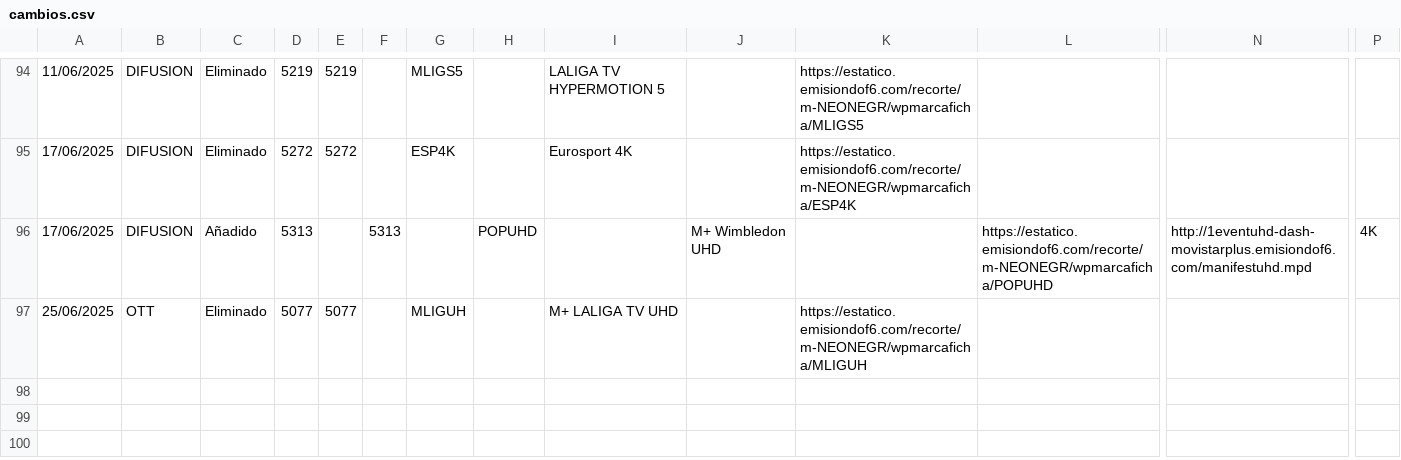
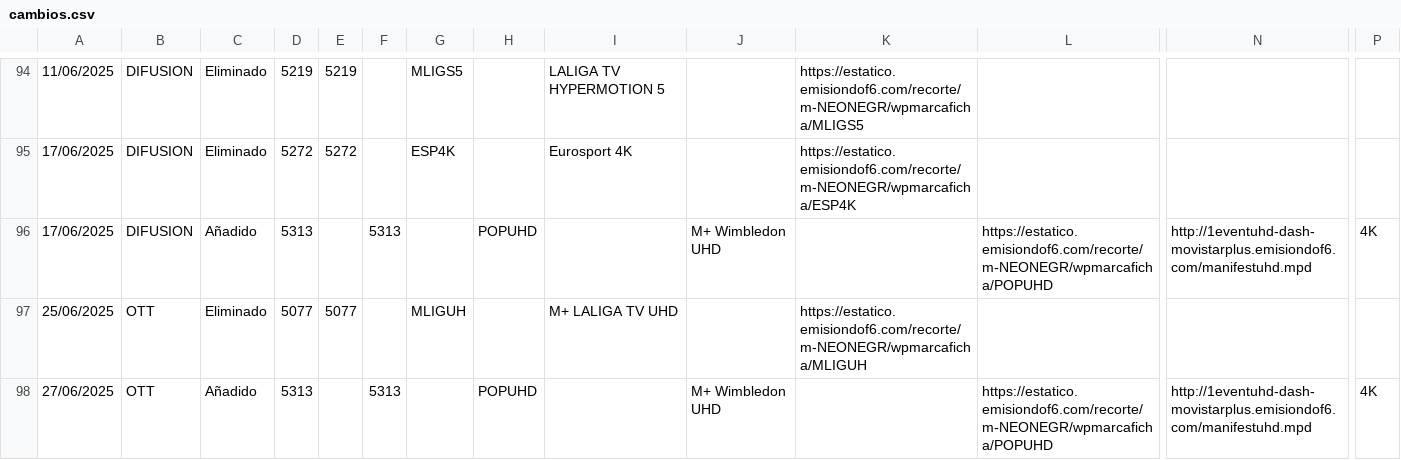
Before and after one commit to parotris3/Mfeed, a CSV file: cambios.csv, drawn as a sheet; only a part is shown, gaps mark what is left out; rows hold the shown columns only; the diff names each change by its address in the sheet, - before the commit and + after, or states it on an @@ line.

```diff
--- a/cambios.csv
+++ b/cambios.csv
+row 98: 27/06/2025 | OTT | Añadido | 5313 |  | 5313 |  | POPUHD |  | M+ Wimbledon UHD |  | https://estatico.emisiondof6.com/recorte/m-NEONEGR/wpmarcaficha/POPUHD | http://1eventuhd-dash-movistarplus.emisiondof6.com/manifestuhd.mpd | 4K
```
Also changed, not shown: difusion.csv, ott.csv.
